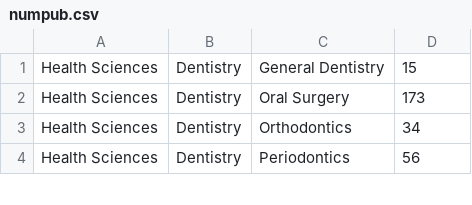
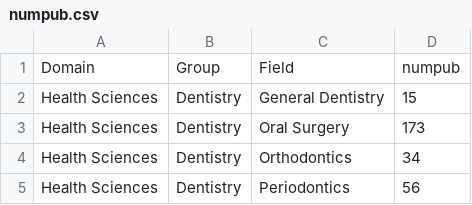
Before and after one commit to annayao0602/D3-Research-Visualization, a CSV file: numpub.csv, drawn as a sheet; only a part is shown; the diff names each change by its address in the sheet, - before the commit and + after, or states it on an @@ line.

Commit message:
Update numpub.csv

```diff
--- a/numpub.csv
+++ b/numpub.csv
+row 1: Domain | Group | Field | numpub
```
